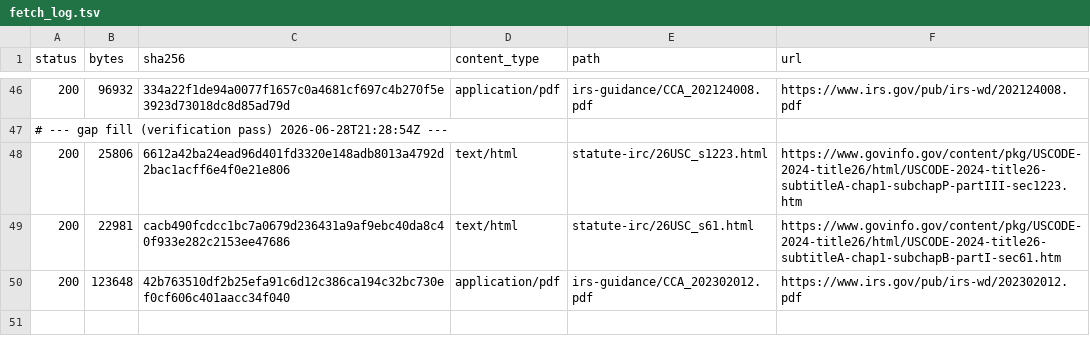
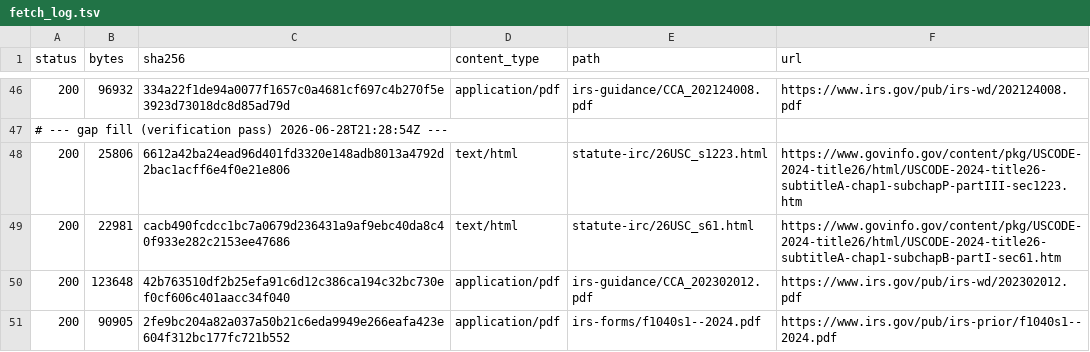
Before and after one commit to bg002h/bitcoin_tax, a TSV file: legal/_provenance/fetch_log.tsv, drawn as a sheet; only a part is shown, gaps mark what is left out.

```diff
--- a/legal/_provenance/fetch_log.tsv
+++ b/legal/_provenance/fetch_log.tsv
@@ -50 +50,2 @@ status	bytes	sha256	content_type	path	url
 200	123648	42b763510df2b25efa91c6d12c386ca194c32bc730ef0cf606c401aacc34f040	application/pdf	irs-guidance/CCA_202302012.pdf	https://www.irs.gov/pub/irs-wd/202302012.pdf
+200	90905	2fe9bc204a82a037a50b21c6eda9949e266eafa423e604f312bc177fc721b552	application/pdf	irs-forms/f1040s1--2024.pdf	https://www.irs.gov/pub/irs-prior/f1040s1--2024.pdf
```
Also changed, not shown: 6 other files.
